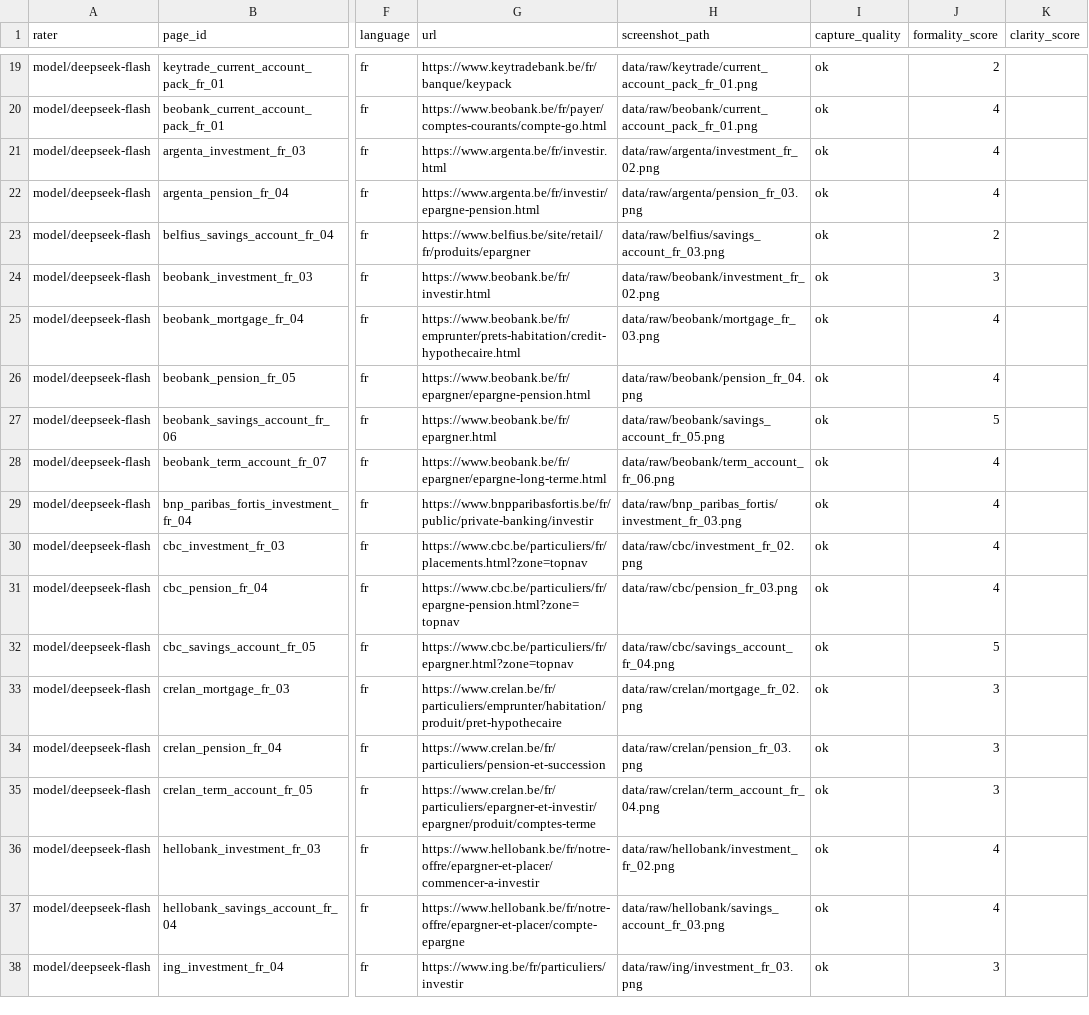
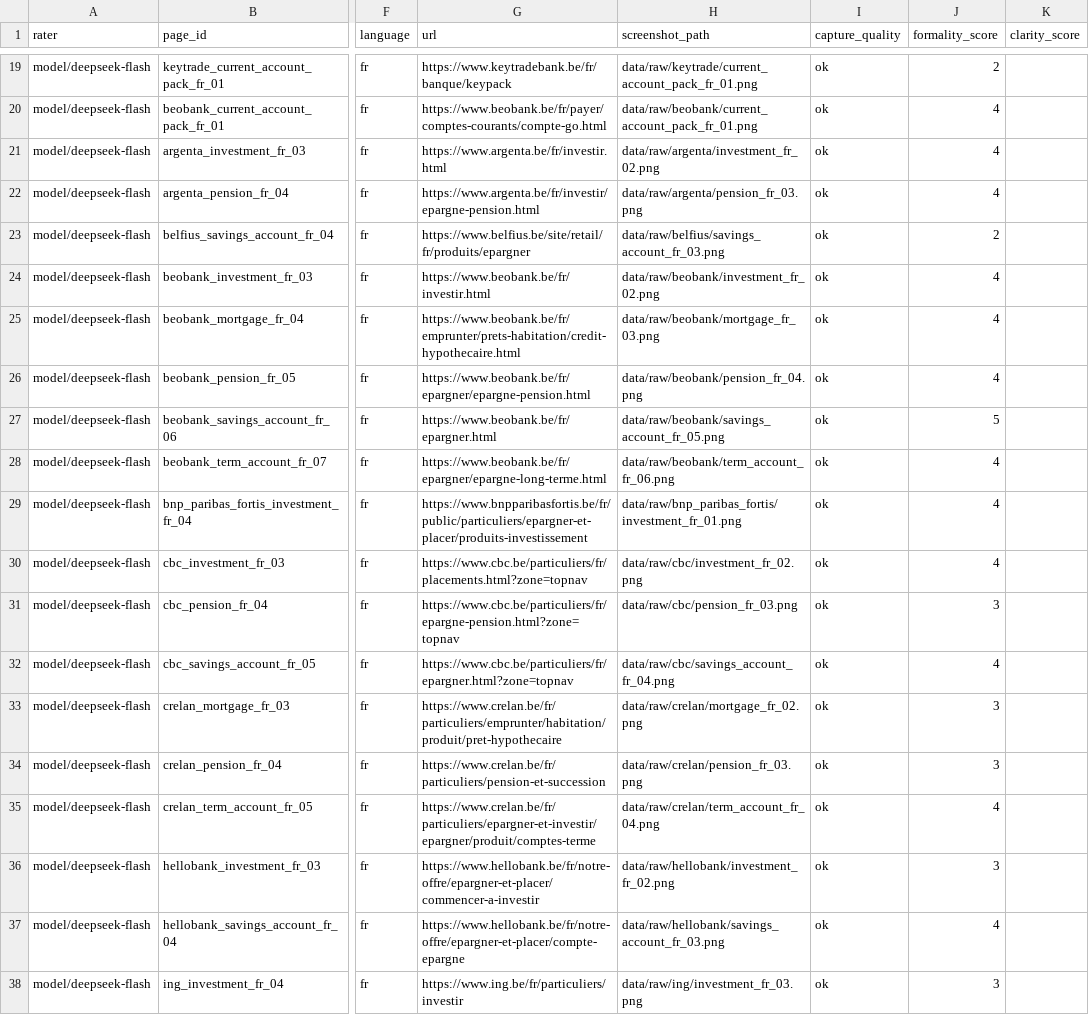
Before and after one commit to Siegried81/ing-usecase, a CSV file: data/rubric/model_scores.csv, drawn as a sheet; only a part is shown, gaps mark what is left out; the diff covers the shown part only; the diff names each change by its address in the sheet, - before the commit and + after, or states it on an @@ line.

```diff
--- a/data/rubric/model_scores.csv
+++ b/data/rubric/model_scores.csv
-J24 (formality_score): 3
+J24 (formality_score): 4
-G29 (url): https://www.bnpparibasfortis.be/fr/public/private-banking/investir
+G29 (url): https://www.bnpparibasfortis.be/fr/public/particuliers/epargner-et-placer/produits-investissement
-H29 (screenshot_path): data/raw/bnp_paribas_fortis/investment_fr_03.png
+H29 (screenshot_path): data/raw/bnp_paribas_fortis/investment_fr_01.png
-J31 (formality_score): 4
+J31 (formality_score): 3
-J32 (formality_score): 5
+J32 (formality_score): 4
-J35 (formality_score): 3
+J35 (formality_score): 4
-J36 (formality_score): 4
+J36 (formality_score): 3
```
Also changed, not shown: 2 added rows and 19 edited cells elsewhere in this file, data/processed/campaigns.csv, data/processed/campaigns_scored.csv, 40 other files.
